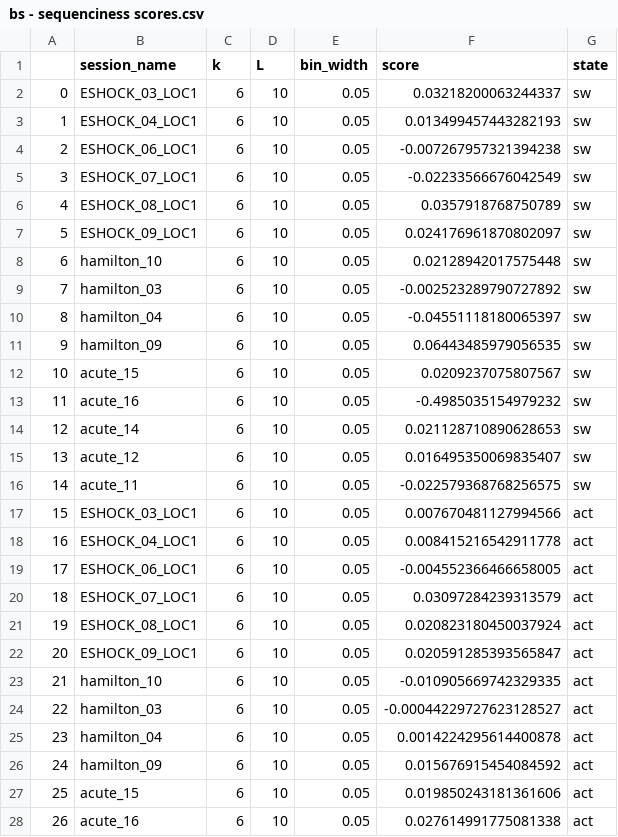
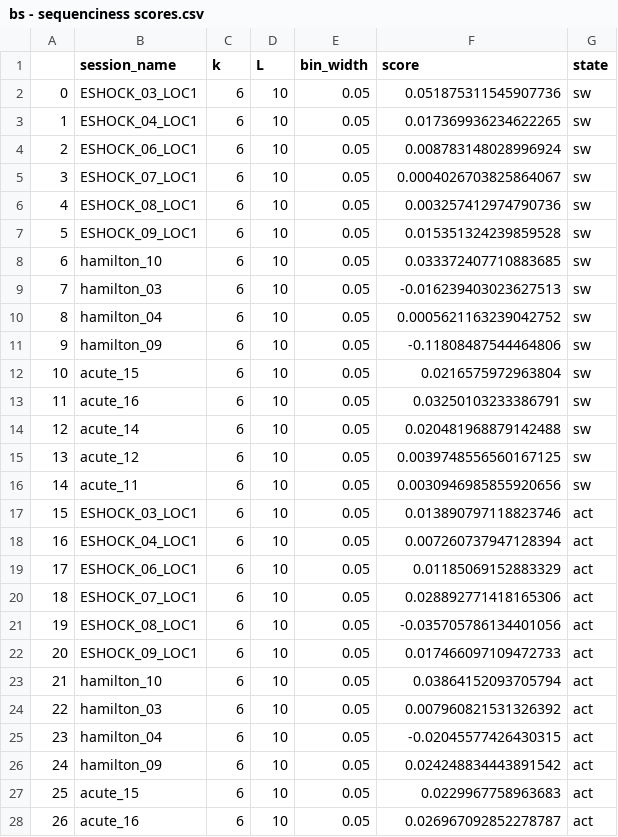
Before and after one commit to Ruairi-osul/drn-interactions, a CSV file: data/derived/seqnmf/bs - sequenciness scores.csv, drawn as a sheet; only a part is shown; the diff covers the shown part only.

```diff
--- a/data/derived/seqnmf/bs - sequenciness scores.csv
+++ b/data/derived/seqnmf/bs - sequenciness scores.csv
@@ -1,28 +1,28 @@
 ,session_name,k,L,bin_width,score,state
-0,ESHOCK_03_LOC1,6,10,0.05,0.03218200063244337,sw
-1,ESHOCK_04_LOC1,6,10,0.05,0.013499457443282193,sw
-2,ESHOCK_06_LOC1,6,10,0.05,-0.007267957321394238,sw
-3,ESHOCK_07_LOC1,6,10,0.05,-0.02233566676042549,sw
-4,ESHOCK_08_LOC1,6,10,0.05,0.0357918768750789,sw
-5,ESHOCK_09_LOC1,6,10,0.05,0.024176961870802097,sw
-6,hamilton_10,6,10,0.05,0.02128942017575448,sw
-7,hamilton_03,6,10,0.05,-0.002523289790727892,sw
-8,hamilton_04,6,10,0.05,-0.04551118180065397,sw
-9,hamilton_09,6,10,0.05,0.06443485979056535,sw
-10,acute_15,6,10,0.05,0.0209237075807567,sw
-11,acute_16,6,10,0.05,-0.4985035154979232,sw
-12,acute_14,6,10,0.05,0.021128710890628653,sw
-13,acute_12,6,10,0.05,0.016495350069835407,sw
-14,acute_11,6,10,0.05,-0.022579368768256575,sw
-15,ESHOCK_03_LOC1,6,10,0.05,0.007670481127994566,act
-16,ESHOCK_04_LOC1,6,10,0.05,0.008415216542911778,act
-17,ESHOCK_06_LOC1,6,10,0.05,-0.004552366466658005,act
-18,ESHOCK_07_LOC1,6,10,0.05,0.03097284239313579,act
-19,ESHOCK_08_LOC1,6,10,0.05,0.020823180450037924,act
-20,ESHOCK_09_LOC1,6,10,0.05,0.020591285393565847,act
-21,hamilton_10,6,10,0.05,-0.010905669742329335,act
-22,hamilton_03,6,10,0.05,-0.00044229727623128527,act
-23,hamilton_04,6,10,0.05,0.0014224295614400878,act
-24,hamilton_09,6,10,0.05,0.015676915454084592,act
-25,acute_15,6,10,0.05,0.019850243181361606,act
-26,acute_16,6,10,0.05,0.027614991775081338,act
+0,ESHOCK_03_LOC1,6,10,0.05,0.051875311545907736,sw
+1,ESHOCK_04_LOC1,6,10,0.05,0.017369936234622265,sw
+2,ESHOCK_06_LOC1,6,10,0.05,0.008783148028996924,sw
+3,ESHOCK_07_LOC1,6,10,0.05,0.0004026703825864067,sw
+4,ESHOCK_08_LOC1,6,10,0.05,0.003257412974790736,sw
+5,ESHOCK_09_LOC1,6,10,0.05,0.015351324239859528,sw
+6,hamilton_10,6,10,0.05,0.033372407710883685,sw
+7,hamilton_03,6,10,0.05,-0.016239403023627513,sw
+8,hamilton_04,6,10,0.05,0.0005621163239042752,sw
+9,hamilton_09,6,10,0.05,-0.11808487544464806,sw
+10,acute_15,6,10,0.05,0.0216575972963804,sw
+11,acute_16,6,10,0.05,0.03250103233386791,sw
+12,acute_14,6,10,0.05,0.020481968879142488,sw
+13,acute_12,6,10,0.05,0.0039748556560167125,sw
+14,acute_11,6,10,0.05,0.0030946985855920656,sw
+15,ESHOCK_03_LOC1,6,10,0.05,0.013890797118823746,act
+16,ESHOCK_04_LOC1,6,10,0.05,0.007260737947128394,act
+17,ESHOCK_06_LOC1,6,10,0.05,0.01185069152883329,act
+18,ESHOCK_07_LOC1,6,10,0.05,0.028892771418165306,act
+19,ESHOCK_08_LOC1,6,10,0.05,-0.035705786134401056,act
+20,ESHOCK_09_LOC1,6,10,0.05,0.017466097109472733,act
+21,hamilton_10,6,10,0.05,0.03864152093705794,act
+22,hamilton_03,6,10,0.05,0.007960821531326392,act
+23,hamilton_04,6,10,0.05,-0.02045577426430315,act
+24,hamilton_09,6,10,0.05,0.024248834443891542,act
+25,acute_15,6,10,0.05,0.0229967758963683,act
+26,acute_16,6,10,0.05,0.026967092852278787,act
```
Also changed, not shown: 123 edited cells elsewhere in this file, data/derived/graph/bs - graph.csv, 3 other files.
